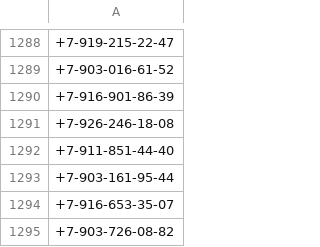
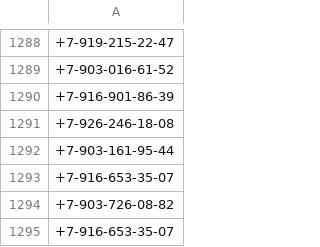
Before and after one commit to fuckputin01/fuck_putin_whatsapp, a CSV file: list_all_for_import.csv, drawn as a sheet; only a part is shown, gaps mark what is left out; the shorter side is filled out with more unchanged rows; the diff names each change by its address in the sheet, - before the commit and + after, or states it on an @@ line.

```diff
--- a/list_all_for_import.csv
+++ b/list_all_for_import.csv
-row 1292: +7-911-851-44-40
```
Also changed, not shown: verified.csv, 3 other files.
